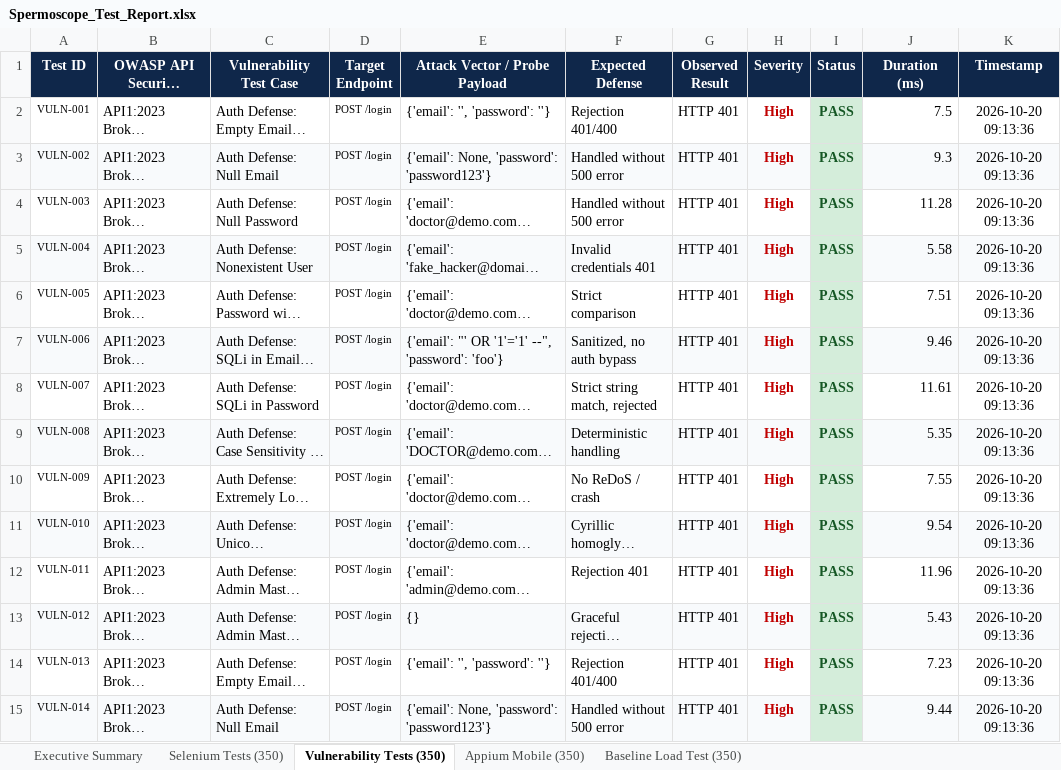
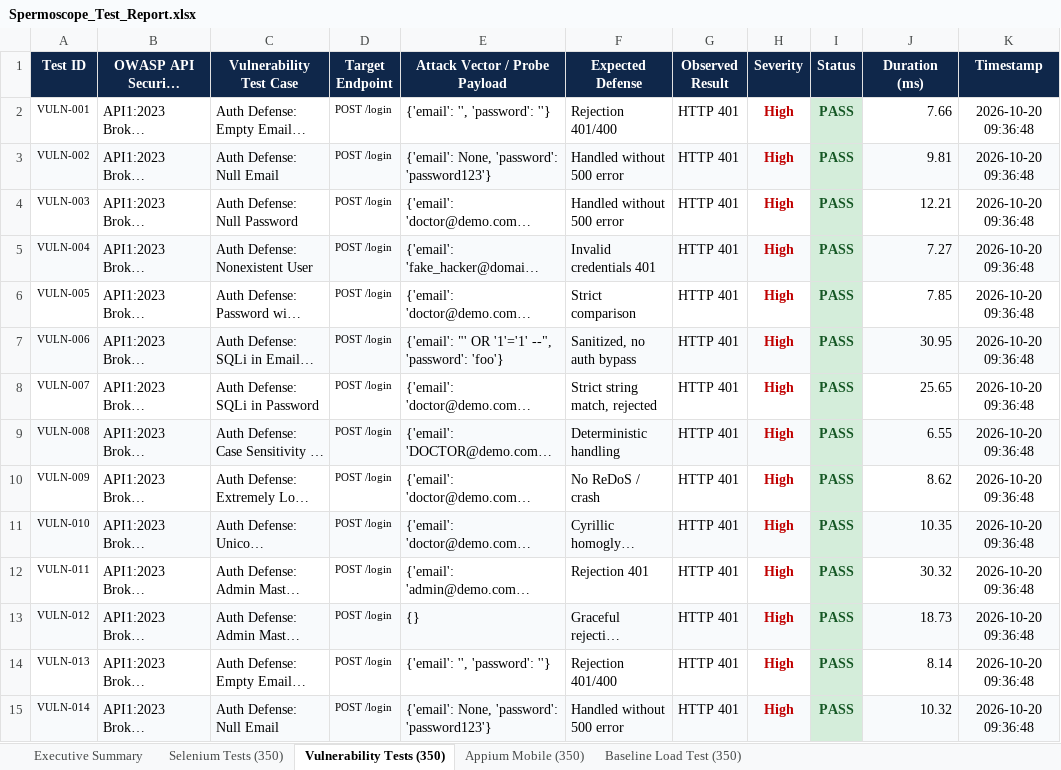
Before and after one commit to Jayadhithiya/Spermoscope, an Excel workbook: reports/Spermoscope_Test_Report.xlsx, sheet Vulnerability Tests (350), drawn as a sheet; only a part is shown; long unchanged cells end in …; values as stored, in another font and other column widths than the file's, no borders; the diff covers the shown part only; the diff names each change by its address in the sheet, - before the commit and + after, or states it on an @@ line.

```diff
--- a/reports/Spermoscope_Test_Report.xlsx (sheet Vulnerability Tests (350))
+++ b/reports/Spermoscope_Test_Report.xlsx (sheet Vulnerability Tests (350))
-J2 (Duration (ms)): 7.5
+J2 (Duration (ms)): 7.66
-K2:K15 (Timestamp): 2026-10-20 09:13:36
+K2:K15 (Timestamp): 2026-10-20 09:36:48
-J3 (Duration (ms)): 9.3
+J3 (Duration (ms)): 9.81
-J4 (Duration (ms)): 11.28
+J4 (Duration (ms)): 12.21
-J5 (Duration (ms)): 5.58
+J5 (Duration (ms)): 7.27
-J6 (Duration (ms)): 7.51
+J6 (Duration (ms)): 7.85
-J7 (Duration (ms)): 9.46
+J7 (Duration (ms)): 30.95
-J8 (Duration (ms)): 11.61
+J8 (Duration (ms)): 25.65
-J9 (Duration (ms)): 5.35
+J9 (Duration (ms)): 6.55
-J10 (Duration (ms)): 7.55
+J10 (Duration (ms)): 8.62
-J11 (Duration (ms)): 9.54
+J11 (Duration (ms)): 10.35
-J12 (Duration (ms)): 11.96
+J12 (Duration (ms)): 30.32
-J13 (Duration (ms)): 5.43
+J13 (Duration (ms)): 18.73
-J14 (Duration (ms)): 7.23
+J14 (Duration (ms)): 8.14
-J15 (Duration (ms)): 9.44
+J15 (Duration (ms)): 10.32
```
Also changed, not shown: 462 edited cells elsewhere in this sheet, sheet Baseline Load Test (350), sheet Selenium Tests (350), sheet Appium Mobile (350), sheet Executive Summary, 2 other files.
